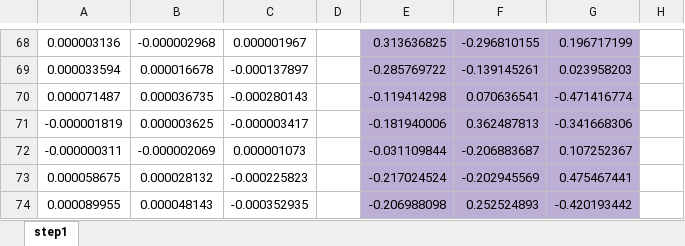
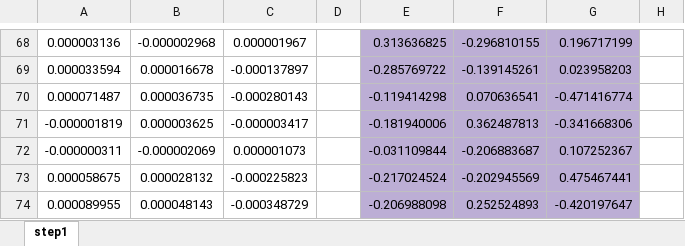
Before and after one commit to LdDl/cnns, an Excel workbook: step_by_step_cnns.xlsx, sheet step1, drawn as a sheet; only a part is shown, gaps mark what is left out; values as stored, in another font and other column widths than the file's, no borders; the diff names each change by its address in the sheet, - before the commit and + after, or states it on an @@ line.

Commit message:
add step by step MLP

```diff
--- a/step_by_step_cnns.xlsx (sheet step1)
+++ b/step_by_step_cnns.xlsx (sheet step1)
-C74: -0.000352935
+C74: -0.000348729
-G74: -0.420193442
+G74: -0.420197647
```
Also changed, not shown: 12 other files.
